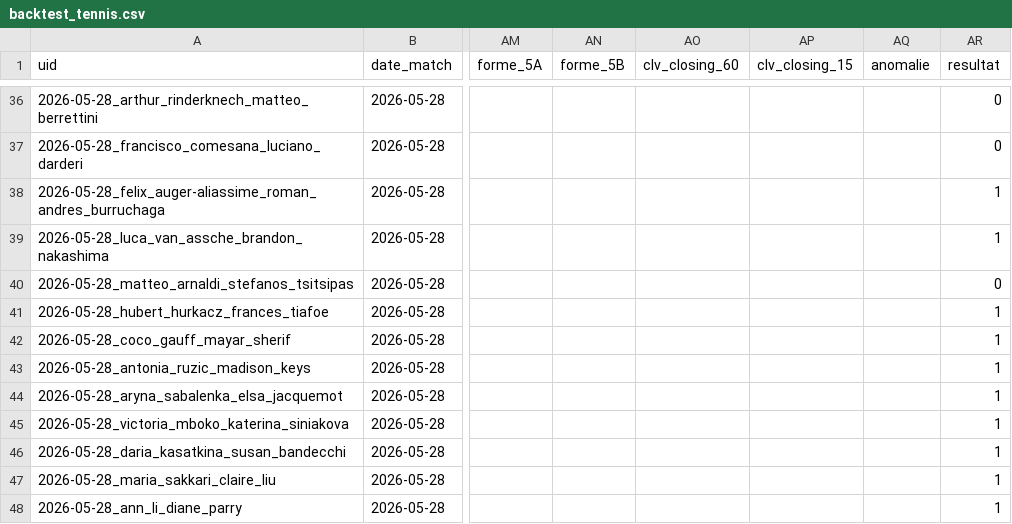
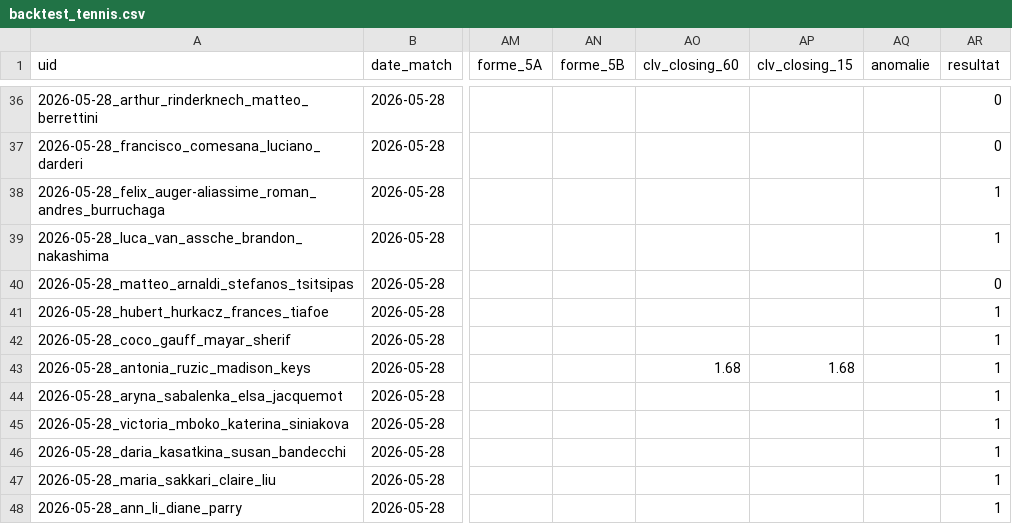
Before and after one commit to Lucas987987/Tennis-edge, a CSV file: backtest_tennis.csv, drawn as a sheet; only a part is shown, gaps mark what is left out; the diff names each change by its address in the sheet, - before the commit and + after, or states it on an @@ line.

```diff
--- a/backtest_tennis.csv
+++ b/backtest_tennis.csv
-AO43 (clv_closing_60): (empty)
+AO43 (clv_closing_60): 1.68
-AP43 (clv_closing_15): (empty)
+AP43 (clv_closing_15): 1.68
```
Also changed, not shown: 1 other file.
